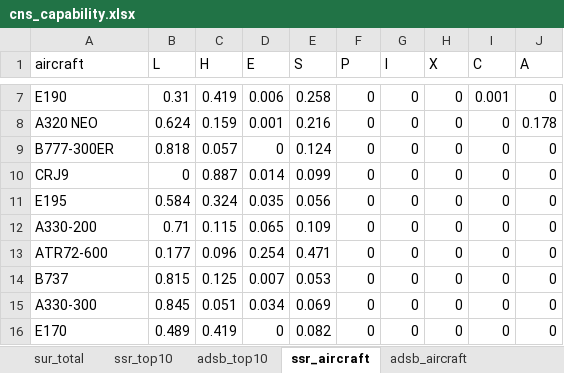
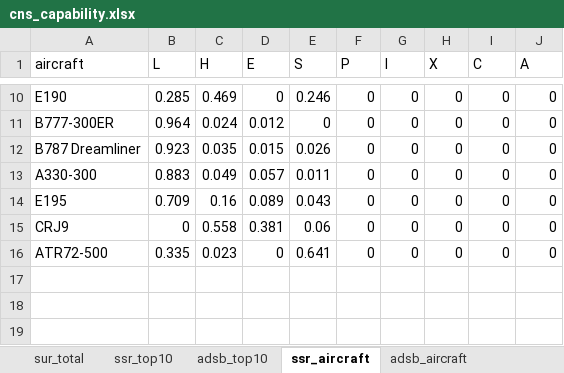
Before and after one commit to euctrl-pru/standard_inputs, an Excel workbook: data/cns_capability.xlsx, sheet ssr_aircraft, drawn as a sheet; only a part is shown, gaps mark what is left out; values as stored, in another font and other column widths than the file's, no borders; removed rows and columns are numbered as before the commit, all else as after; the diff covers the shown part only; the diff names each change by its address in the sheet, - before the commit and + after, or states it on an @@ line.

```diff
--- a/data/cns_capability.xlsx (sheet ssr_aircraft)
+++ b/data/cns_capability.xlsx (sheet ssr_aircraft)
-B10 (L): 0.31
+B10 (L): 0.285
-C10 (H): 0.419
+C10 (H): 0.469
-D10 (E): 0.006
+D10 (E): 0
-E10 (S): 0.258
+E10 (S): 0.246
-I10 (C): 0.001
+I10 (C): 0
-row 8: A320 NEO | 0.624 | 0.159 | 0.001 | 0.216 | 0 | 0 | 0 | 0 | 0.178
-B11 (L): 0.818
+B11 (L): 0.964
-C11 (H): 0.057
+C11 (H): 0.024
-D11 (E): 0
+D11 (E): 0.012
-E11 (S): 0.124
+E11 (S): 0
+row 12: B787 Dreamliner | 0.923 | 0.035 | 0.015 | 0.026 | 0 | 0 | 0 | 0 | 0
+row 13: A330-300 | 0.883 | 0.049 | 0.057 | 0.011 | 0 | 0 | 0 | 0 | 0
+row 14: E195 | 0.709 | 0.16 | 0.089 | 0.043 | 0 | 0 | 0 | 0 | 0
-C15 (H): 0.887
+C15 (H): 0.558
-D15 (E): 0.014
+D15 (E): 0.381
-E15 (S): 0.099
+E15 (S): 0.06
-row 11: E195 | 0.584 | 0.324 | 0.035 | 0.056 | 0 | 0 | 0 | 0 | 0
-row 12: A330-200 | 0.71 | 0.115 | 0.065 | 0.109 | 0 | 0 | 0 | 0 | 0
-row 13: ATR72-600 | 0.177 | 0.096 | 0.254 | 0.471 | 0 | 0 | 0 | 0 | 0
-row 14: B737 | 0.815 | 0.125 | 0.007 | 0.053 | 0 | 0 | 0 | 0 | 0
-row 15: A330-300 | 0.845 | 0.051 | 0.034 | 0.069 | 0 | 0 | 0 | 0 | 0
-A16 (aircraft): E170
+A16 (aircraft): ATR72-500
-B16 (L): 0.489
+B16 (L): 0.335
-C16 (H): 0.419
+C16 (H): 0.023
-E16 (S): 0.082
+E16 (S): 0.641
```
Also changed, not shown: 3 added rows and 25 edited cells elsewhere in this sheet, sheet ssr_top10, sheet adsb_aircraft, sheet adsb_top10, sheet sur_total, data/cns_infrastructure.xlsx, 3 other files.
